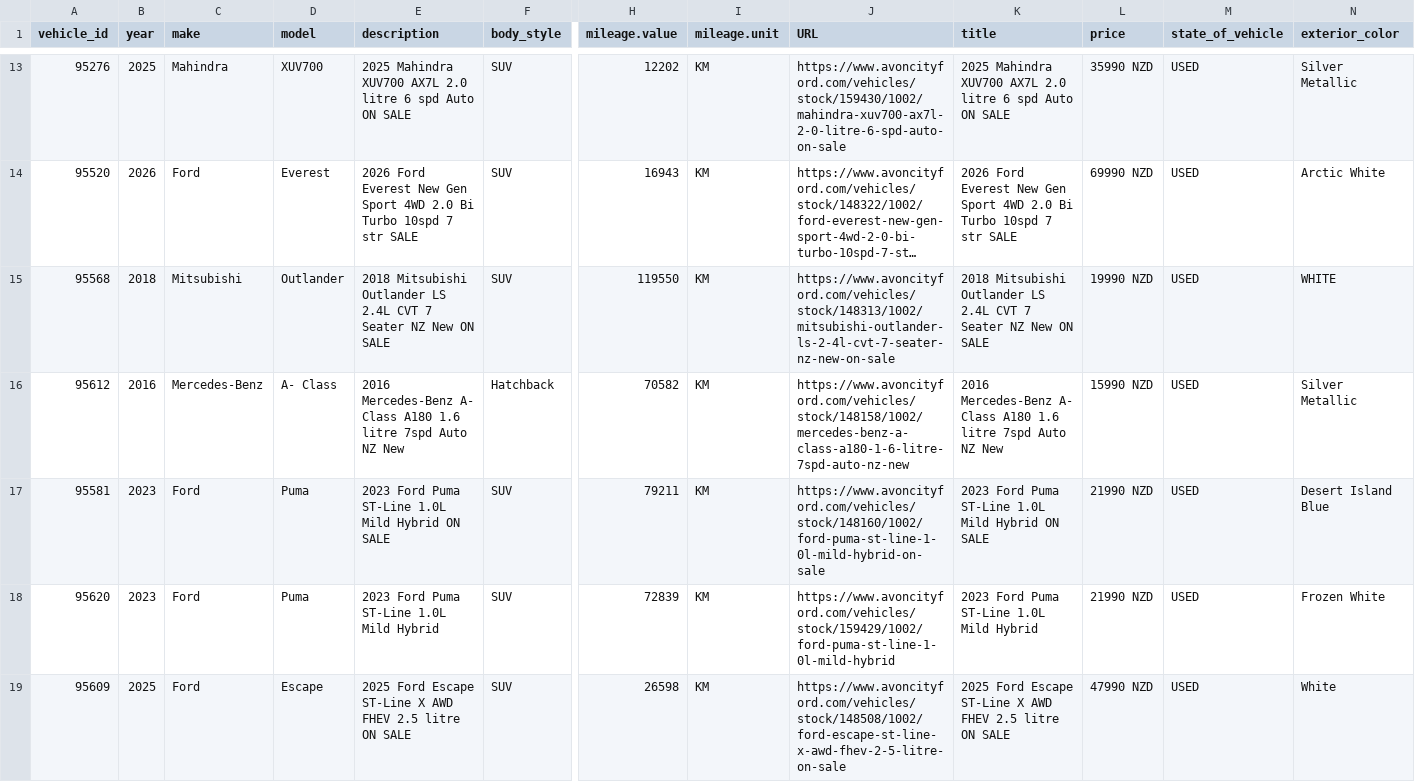
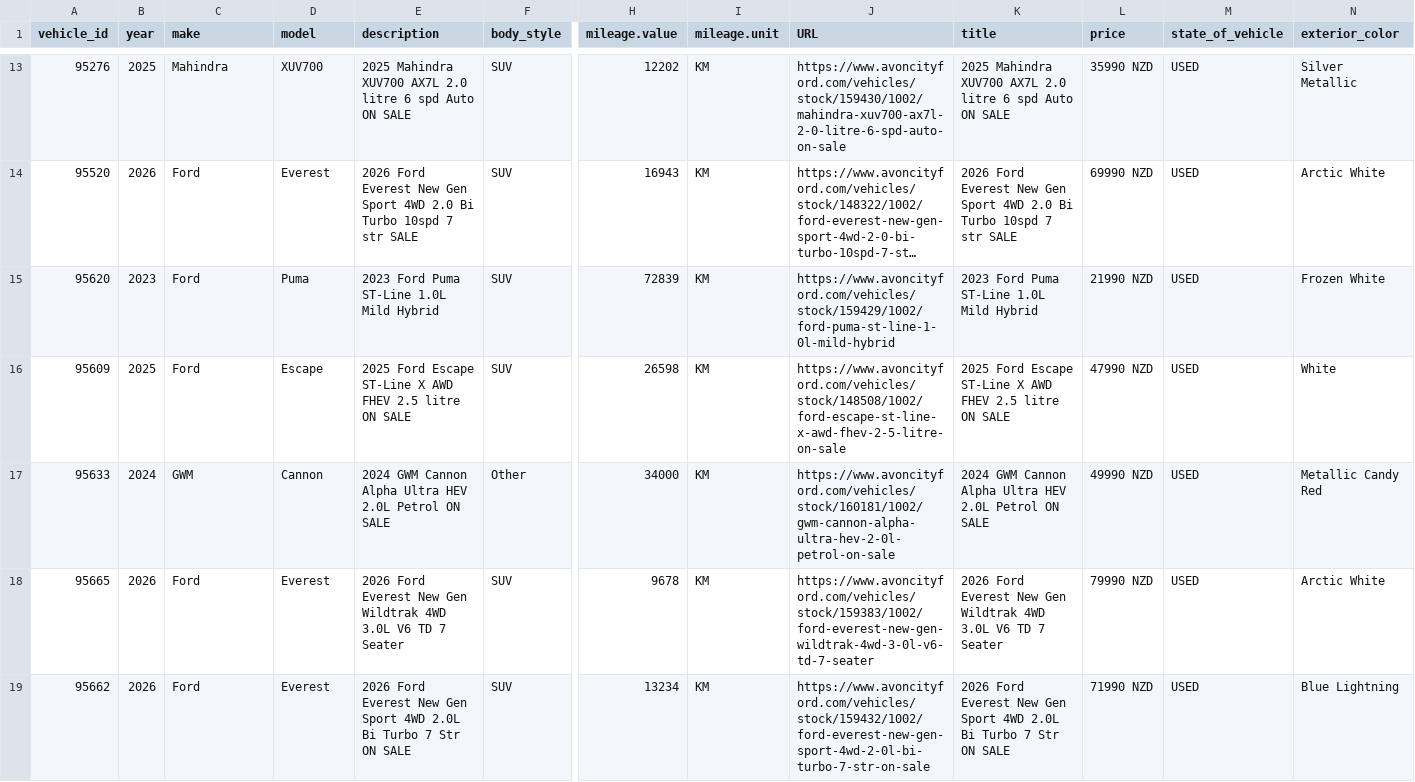
Before and after one commit to AshAcf/acf-meta-feed, a CSV file: public/acf-meta-feed.csv, drawn as a sheet; only a part is shown, gaps mark what is left out; the shorter side is filled out with more unchanged rows; long unchanged cells end in …; rows hold the shown columns only; the diff names each change by its address in the sheet, - before the commit and + after, or states it on an @@ line.

```diff
--- a/public/acf-meta-feed.csv
+++ b/public/acf-meta-feed.csv
-row 15: 95568 | 2018 | Mitsubishi | Outlander | 2018 Mitsubishi Outlander LS 2.4L CVT 7 Seater NZ New ON SALE | SUV | 119550 | KM | https://www.avoncityford.com/vehicles/stock/148313/1002/mitsubishi-outlander-ls-2-4l-cvt-7-seater-nz-new-on-sale | 2018 Mitsubishi Outlander LS 2.4L CVT 7 Seater NZ New ON SALE | 19990 NZD | USED | WHITE
-row 16: 95612 | 2016 | Mercedes-Benz | A- Class | 2016 Mercedes-Benz A- Class A180 1.6 litre 7spd Auto NZ New | Hatchback | 70582 | KM | https://www.avoncityford.com/vehicles/stock/148158/1002/mercedes-benz-a-class-a180-1-6-litre-7spd-auto-nz-new | 2016 Mercedes-Benz A- Class A180 1.6 litre 7spd Auto NZ New | 15990 NZD | USED | Silver Metallic
-row 17: 95581 | 2023 | Ford | Puma | 2023 Ford Puma ST-Line 1.0L Mild Hybrid ON SALE | SUV | 79211 | KM | https://www.avoncityford.com/vehicles/stock/148160/1002/ford-puma-st-line-1-0l-mild-hybrid-on-sale | 2023 Ford Puma ST-Line 1.0L Mild Hybrid ON SALE | 21990 NZD | USED | Desert Island Blue
```
Also changed, not shown: public/yard-1684-used.csv, 6 other files.
